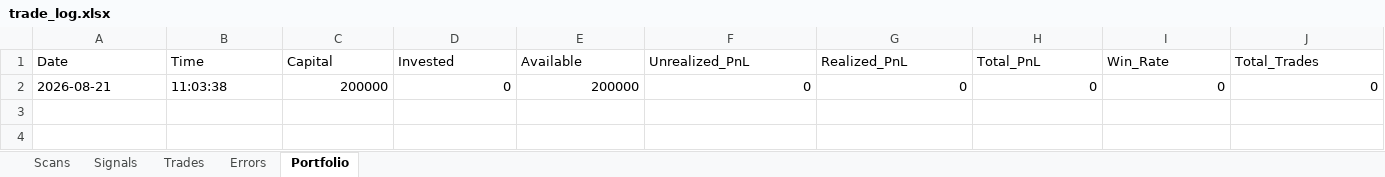
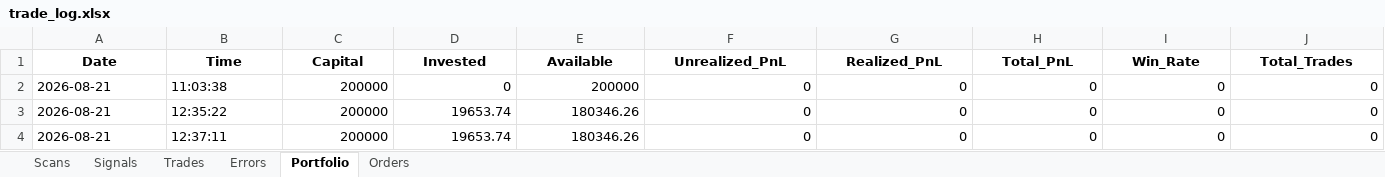
Before and after one commit to thokfoot/nifty500-scanner-bot, an Excel workbook: data/trade_log.xlsx, sheet Portfolio, drawn as a sheet; only a part is shown; values as stored, in another font and other column widths than the file's, no borders; rows hold the shown columns only; the diff covers the shown part only; the diff names each change by its address in the sheet, - before the commit and + after, or states it on an @@ line.

Commit message:
Prod: broker-type simulator, full TG events, 15-min live git auto
- executor.py: BrokerSimulator class (ENTRY LIMIT/SL-M/T1/T2/MARKET orders,
  lifecycle PLACED->FILLED/CANCELLED/REJECTED, close-based exits,
  OPEN positions monitored across runs, T1 books 50% + SL->BE)
- portfolio.py: holdings/orders/daily_pnl schema, can_take_trade per date
- telegram_notifier.py: emoji event messages + summary + doc, retry x3
- excel_logger.py: Orders sheet added to existing files
- main.py: LIVE_MODE intraday processing, holding monitor, TG events
- workflow: cron */15 3-10 * * 1-5 (08:30-16:29 IST), LIVE_MODE=1
- live_auto.ps1: local loop equivalent

```diff
--- a/data/trade_log.xlsx (sheet Portfolio)
+++ b/data/trade_log.xlsx (sheet Portfolio)
+sheet tab: Orders
@@ A1:J1 bold: off → on, alignment: left → center @@
+row 3: 2026-08-21 | 12:35:22 | 200000 | 19653.74 | 180346.26 | 0 | 0 | 0 | 0 | 0
+row 4: 2026-08-21 | 12:37:11 | 200000 | 19653.74 | 180346.26 | 0 | 0 | 0 | 0 | 0
```
Also changed, not shown: cell formats elsewhere in this sheet, sheet Scans, 11 other files.
